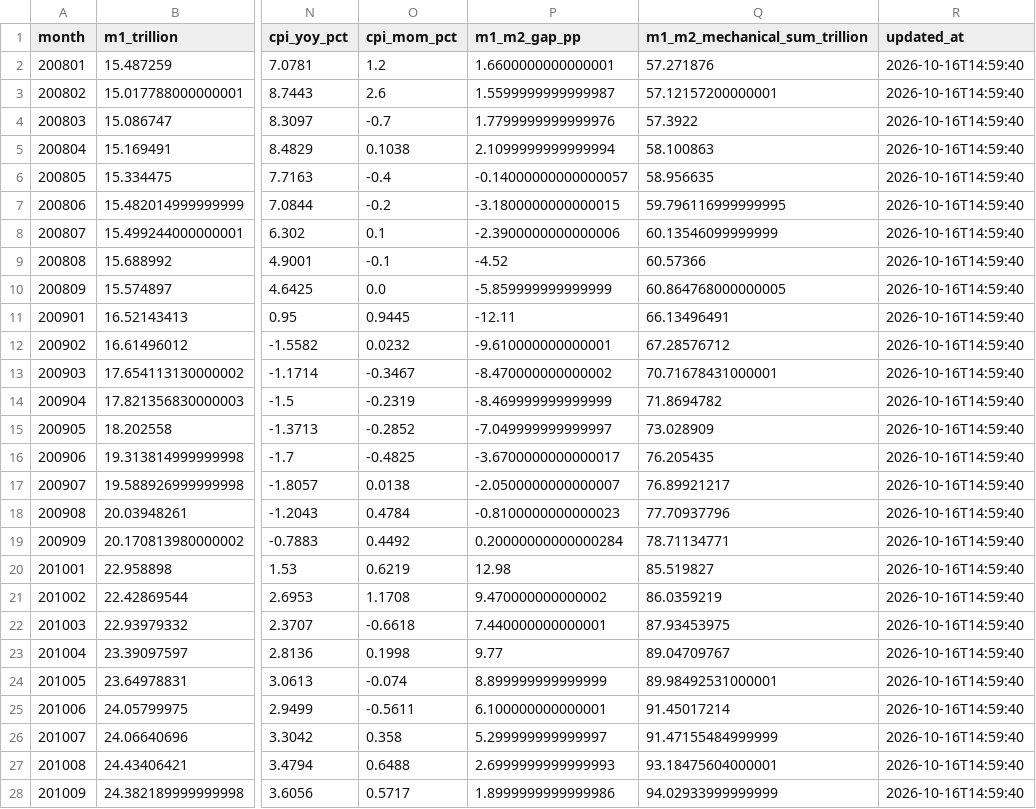
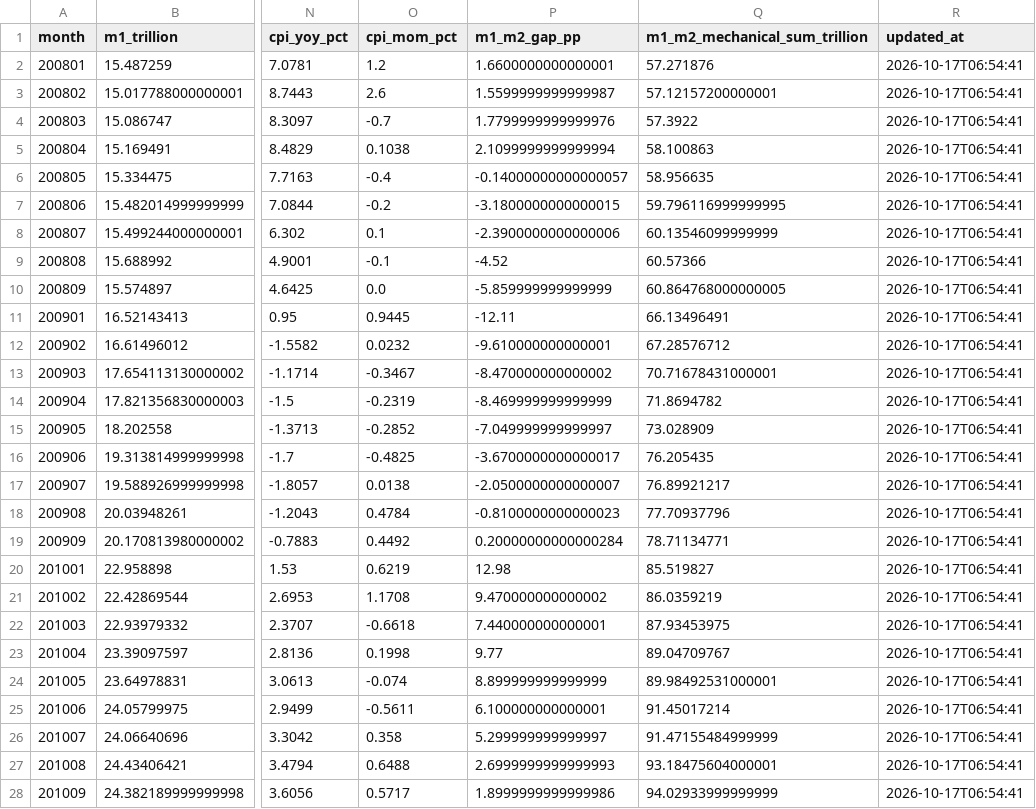
Before and after one commit to littlepeachh/macroscope-dashboard-v7, a CSV file: data/macro.csv, drawn as a sheet; only a part is shown, gaps mark what is left out; the diff covers the shown part only; the diff names each change by its address in the sheet, - before the commit and + after, or states it on an @@ line.

```diff
--- a/data/macro.csv
+++ b/data/macro.csv
-R2:R28 (updated_at): 2026-10-16T14:59:40
+R2:R28 (updated_at): 2026-10-17T06:54:41
```
Also changed, not shown: 144 edited cells elsewhere in this file, 2 other files.
